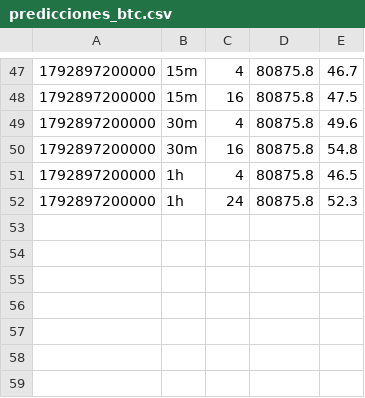
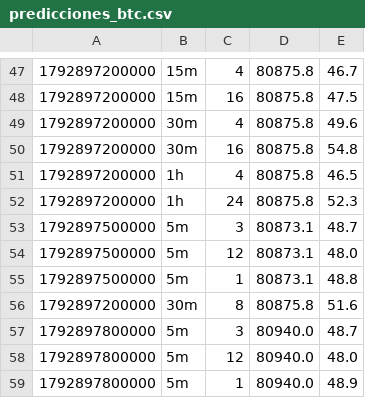
Before and after one commit to DiegoAdrian97/BTCAnalyzer, a CSV file: data/predicciones_btc.csv, drawn as a sheet; only a part is shown, gaps mark what is left out; the diff names each change by its address in the sheet, - before the commit and + after, or states it on an @@ line.

Commit message:
Analisis por plazo y grafico con zoom
- Prediccion y explicacion para 5 min, 15 min, 1 hora, 4 horas y 1 dia,
  cada una con la temporalidad que mas casos tiene para ese plazo
- Fila de plazos arriba: al elegir uno cambia todo el analisis
- Grafico estilo TradingView: hasta 300 velas, zoom con la rueda, arrastrar para
  ir atras, comprimir el eje de precios para ver liquidaciones lejanas
- "Alcista/Bajista" en lugar de "Compra/Venta" para que no se lea como una orden

```diff
--- a/data/predicciones_btc.csv
+++ b/data/predicciones_btc.csv
+row 53: 1792897500000 | 5m | 3 | 80873.1 | 48.7
+row 54: 1792897500000 | 5m | 12 | 80873.1 | 48.0
+row 55: 1792897500000 | 5m | 1 | 80873.1 | 48.8
+row 56: 1792897200000 | 30m | 8 | 80875.8 | 51.6
+row 57: 1792897800000 | 5m | 3 | 80940.0 | 48.7
+row 58: 1792897800000 | 5m | 12 | 80940.0 | 48.0
+row 59: 1792897800000 | 5m | 1 | 80940.0 | 48.9
```
Also changed, not shown: 4 other files.
